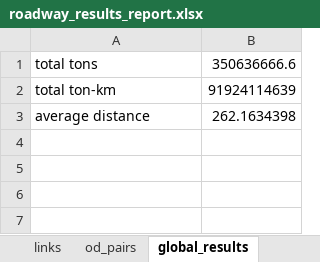
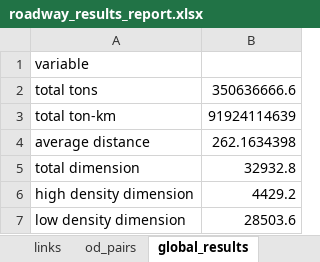
Before and after one commit to abenassi/freight-transport-network, an Excel workbook: reports/roadway_results_report.xlsx, sheet global_results, drawn as a sheet; values as stored, in another font and other column widths than the file's, no borders; the diff names each change by its address in the sheet, - before the commit and + after, or states it on an @@ line.

Commit message:
Rework report methods and classes to allow appending reports into the same excel, rather than generating new files for each report. Also clean up some other things.

```diff
--- a/reports/roadway_results_report.xlsx (sheet global_results)
+++ b/reports/roadway_results_report.xlsx (sheet global_results)
+row 1: variable
+row 5: total dimension | 32932.8
+row 6: high density dimension | 4429.2
+row 7: low density dimension | 28503.6
```
Also changed, not shown: data/railway_parameters.xlsx, 9 other files.
